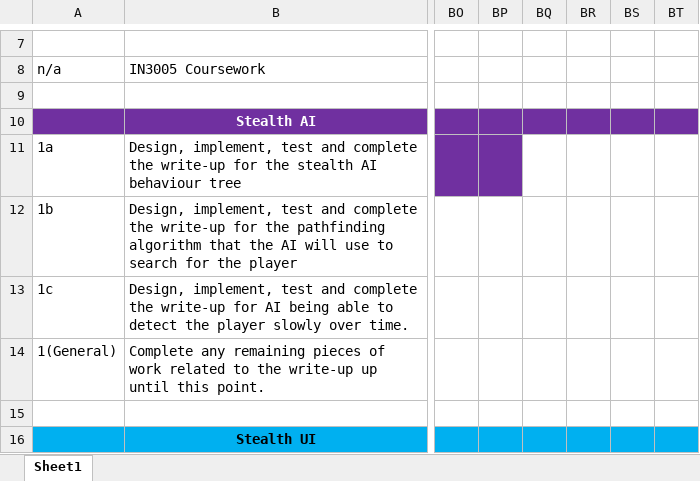
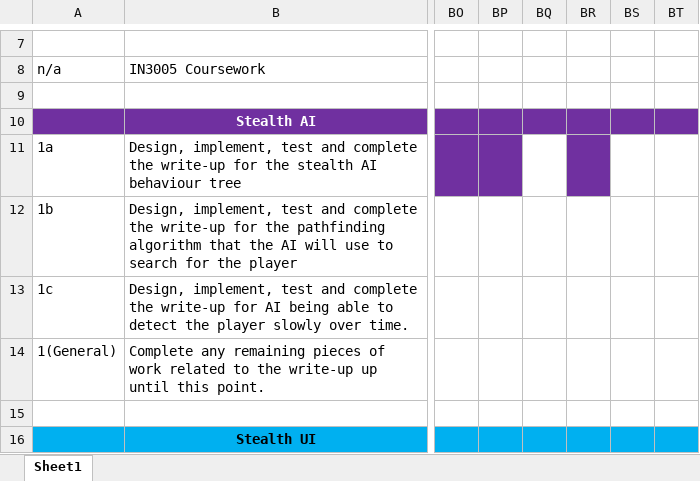
Before and after one commit to tayyab-07/IN3007-Individual_Project, an Excel workbook: Gantt Charts/Gantt Chart Updated.xlsx, sheet Sheet1, drawn as a sheet; only a part is shown, gaps mark what is left out; values as stored, in another font and other column widths than the file's, no borders; the diff names each change by its address in the sheet, - before the commit and + after, or states it on an @@ line.

Commit message:
gantt chart

```diff
--- a/Gantt Charts/Gantt Chart Updated.xlsx (sheet Sheet1)
+++ b/Gantt Charts/Gantt Chart Updated.xlsx (sheet Sheet1)
-BR11 fill: none
+BR11 fill: #7030A0
```
